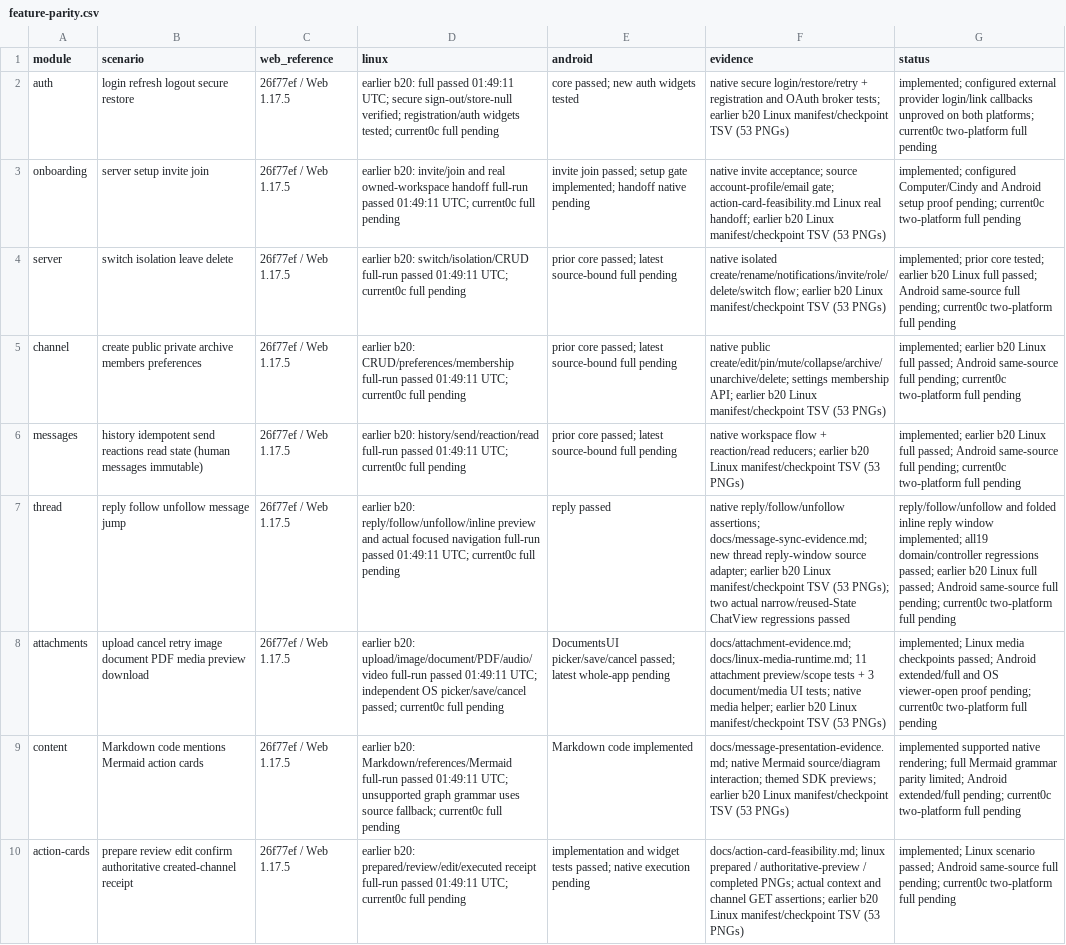
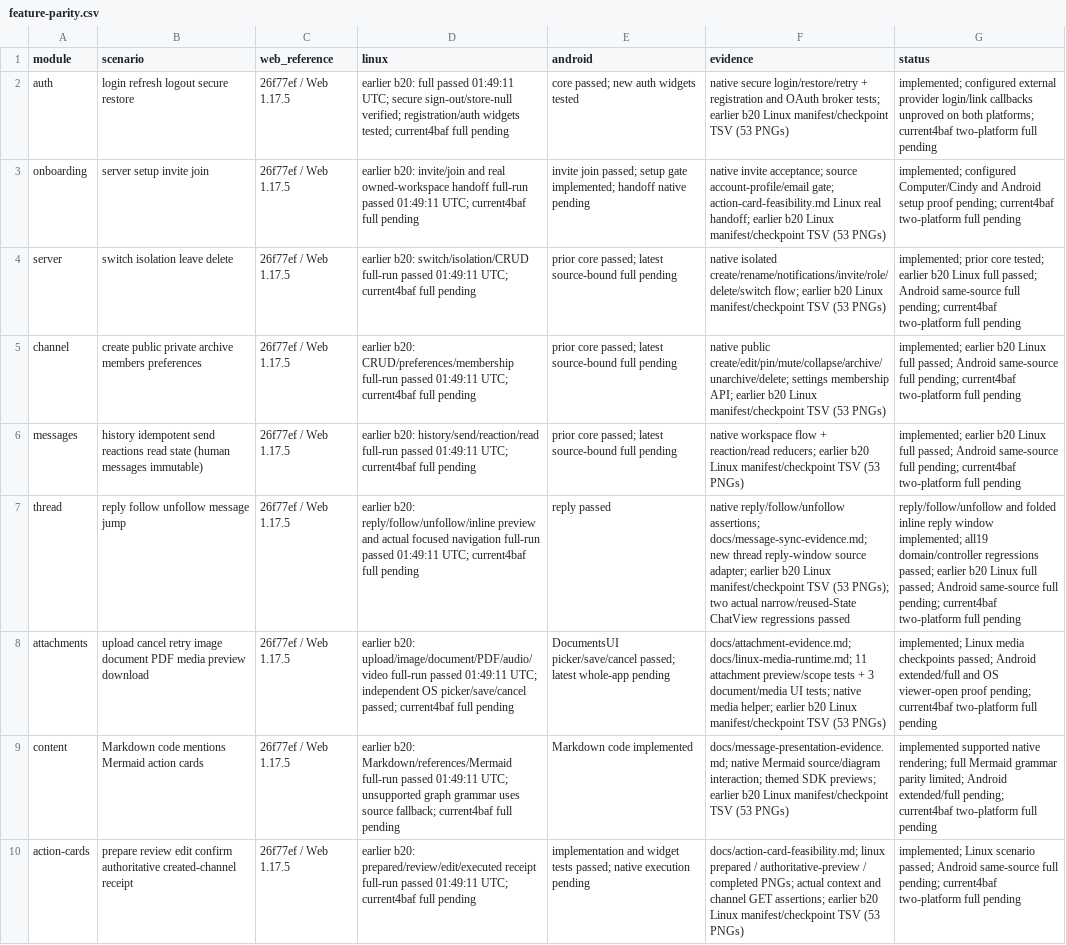
Before and after one commit to kevinzhow/raft-flutter, a CSV file: docs/feature-parity.csv, drawn as a sheet; only a part is shown; the diff covers the shown part only; the diff names each change by its address in the sheet, - before the commit and + after, or states it on an @@ line.

Commit message:
test: reveal restored sidebar items before native assertions
Preserve the real show/hide and reorder checks while revealing a shown DM before testing its lazy sidebar row. Record current 353 Dart and 29 host checks; same-source native platform runs remain pending.

```diff
--- a/docs/feature-parity.csv
+++ b/docs/feature-parity.csv
-D2 (linux): …widgets tested; current0c full pending
+D2 (linux): …widgets tested; current4baf full pending
-G2 (status): …both platforms; current0c two-platform full…
+G2 (status): …both platforms; current4baf two-platform full…
-D3 (linux): …01:49:11 UTC; current0c full pending
+D3 (linux): …01:49:11 UTC; current4baf full pending
-G3 (status): …proof pending; current0c two-platform full…
+G3 (status): …proof pending; current4baf two-platform full…
-D4 (linux): …01:49:11 UTC; current0c full pending
+D4 (linux): …01:49:11 UTC; current4baf full pending
-G4 (status): …full pending; current0c two-platform full…
+G4 (status): …full pending; current4baf two-platform full…
-D5 (linux): …01:49:11 UTC; current0c full pending
+D5 (linux): …01:49:11 UTC; current4baf full pending
-G5:G6 (status): …full pending; current0c two-platform full…
+G5:G6 (status): …full pending; current4baf two-platform full…
-D6 (linux): …01:49:11 UTC; current0c full pending
+D6 (linux): …01:49:11 UTC; current4baf full pending
-D7 (linux): …01:49:11 UTC; current0c full pending
+D7 (linux): …01:49:11 UTC; current4baf full pending
-G7 (status): …full pending; current0c two-platform full…
+G7 (status): …full pending; current4baf two-platform full…
-D8 (linux): …picker/save/cancel passed; current0c full pending
+D8 (linux): …picker/save/cancel passed; current4baf full pending
-G8 (status): …proof pending; current0c two-platform full…
+G8 (status): …proof pending; current4baf two-platform full…
-D9 (linux): …source fallback; current0c full pending
+D9 (linux): …source fallback; current4baf full pending
-G9 (status): …extended/full pending; current0c two-platform full…
+G9 (status): …extended/full pending; current4baf two-platform full…
-D10 (linux): …01:49:11 UTC; current0c full pending
+D10 (linux): …01:49:11 UTC; current4baf full pending
-G10 (status): …full pending; current0c two-platform full…
+G10 (status): …full pending; current4baf two-platform full…
```
Also changed, not shown: 27 edited cells elsewhere in this file, 12 other files.
